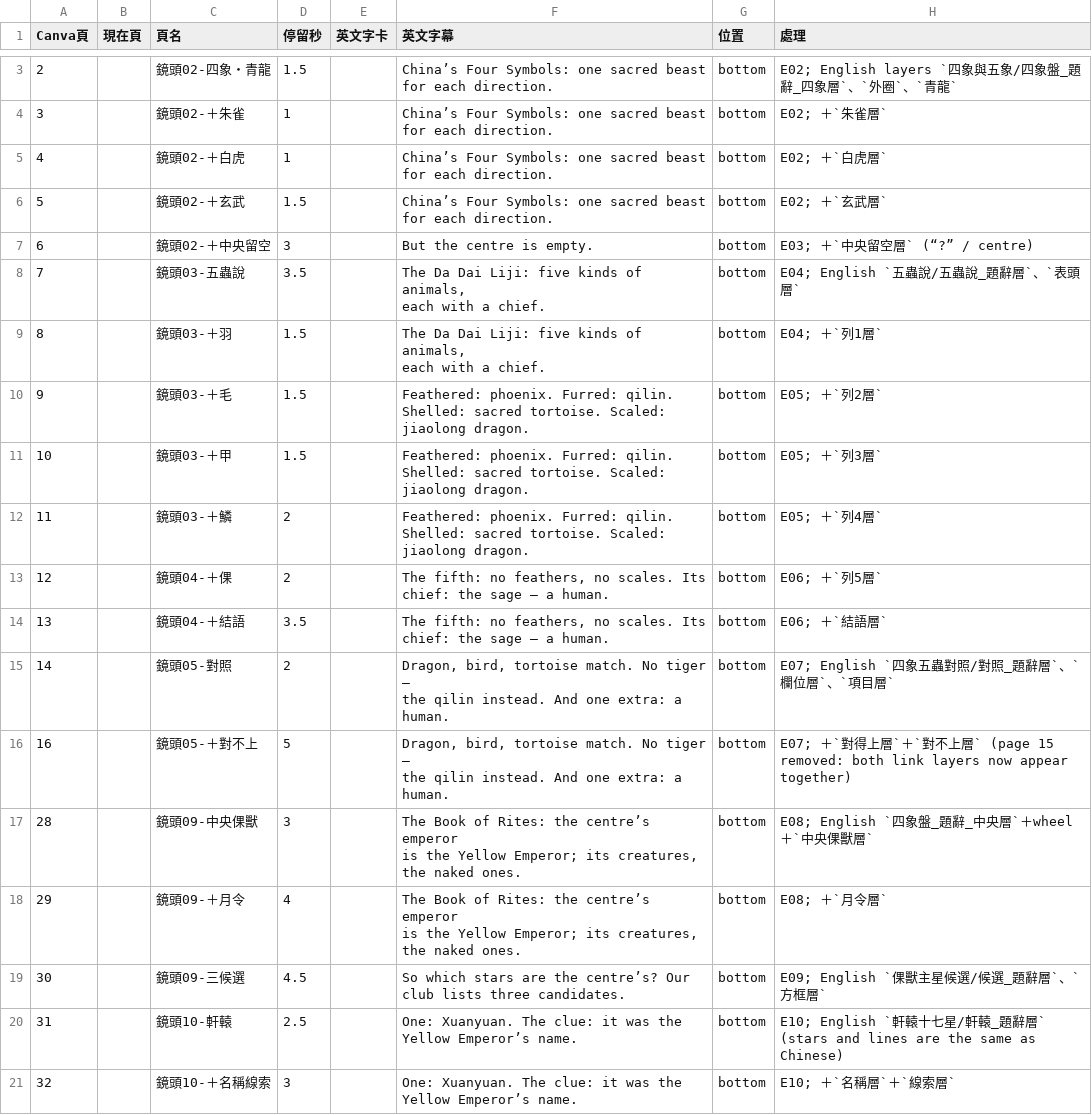
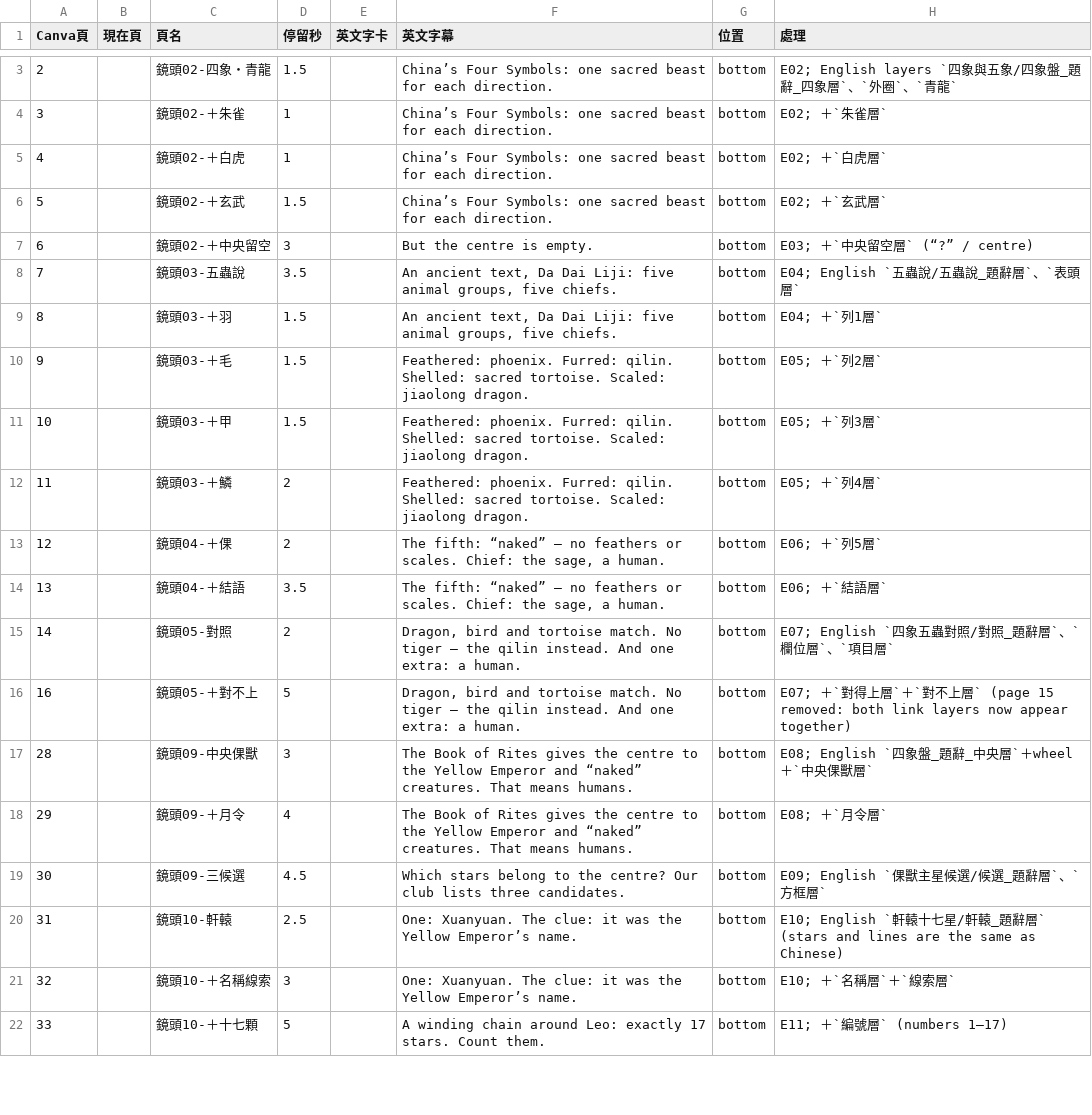
Before and after one commit to Kimchi2104/NTNU-Insta, a CSV file: 05_素材/C-03_麒麟與倮獸/_英文版/EN44_Canva逐頁文字.csv, drawn as a sheet; only a part is shown, gaps mark what is left out; the shorter side is filled out with more unchanged rows; the diff covers the shown part only.

```diff
--- a/05_素材/C-03_麒麟與倮獸/_英文版/EN44_Canva逐頁文字.csv
+++ b/05_素材/C-03_麒麟與倮獸/_英文版/EN44_Canva逐頁文字.csv
@@ -12,6 +12,6 @@ for each direction.",bottom,E02; ＋`玄武層`
 6,,鏡頭02-＋中央留空,3,,But the centre is empty.,bottom,E03; ＋`中央留空層` (“?” / centre)
-7,,鏡頭03-五蟲說,3.5,,"The Da Dai Liji: five kinds of animals,
-each with a chief.",bottom,E04; English `五蟲說/五蟲說_題辭層`、`表頭層`
-8,,鏡頭03-＋羽,1.5,,"The Da Dai Liji: five kinds of animals,
-each with a chief.",bottom,E04; ＋`列1層`
+7,,鏡頭03-五蟲說,3.5,,"An ancient text, Da Dai Liji: five
+animal groups, five chiefs.",bottom,E04; English `五蟲說/五蟲說_題辭層`、`表頭層`
+8,,鏡頭03-＋羽,1.5,,"An ancient text, Da Dai Liji: five
+animal groups, five chiefs.",bottom,E04; ＋`列1層`
 9,,鏡頭03-＋毛,1.5,,"Feathered: phoenix. Furred: qilin.
@@ -25,20 +25,20 @@ Shelled: sacred tortoise. Scaled:
 jiaolong dragon.",bottom,E05; ＋`列4層`
-12,,鏡頭04-＋倮,2,,"The fifth: no feathers, no scales. Its
-chief: the sage — a human.",bottom,E06; ＋`列5層`
-13,,鏡頭04-＋結語,3.5,,"The fifth: no feathers, no scales. Its
-chief: the sage — a human.",bottom,E06; ＋`結語層`
-14,,鏡頭05-對照,2,,"Dragon, bird, tortoise match. No tiger —
-the qilin instead. And one extra: a
-human.",bottom,E07; English `四象五蟲對照/對照_題辭層`、`欄位層`、`項目層`
-16,,鏡頭05-＋對不上,5,,"Dragon, bird, tortoise match. No tiger —
-the qilin instead. And one extra: a
-human.",bottom,E07; ＋`對得上層`＋`對不上層` (page 15 removed: both link layers now appear together)
-28,,鏡頭09-中央倮獸,3,,"The Book of Rites: the centre’s emperor
-is the Yellow Emperor; its creatures,
-the naked ones.",bottom,E08; English `四象盤_題辭_中央層`＋wheel＋`中央倮獸層`
-29,,鏡頭09-＋月令,4,,"The Book of Rites: the centre’s emperor
-is the Yellow Emperor; its creatures,
-the naked ones.",bottom,E08; ＋`月令層`
-30,,鏡頭09-三候選,4.5,,"So which stars are the centre’s? Our
-club lists three candidates.",bottom,E09; English `倮獸主星候選/候選_題辭層`、`方框層`
+12,,鏡頭04-＋倮,2,,"The fifth: “naked” — no feathers or
+scales. Chief: the sage, a human.",bottom,E06; ＋`列5層`
+13,,鏡頭04-＋結語,3.5,,"The fifth: “naked” — no feathers or
+scales. Chief: the sage, a human.",bottom,E06; ＋`結語層`
+14,,鏡頭05-對照,2,,"Dragon, bird and tortoise match. No
+tiger — the qilin instead. And one
+extra: a human.",bottom,E07; English `四象五蟲對照/對照_題辭層`、`欄位層`、`項目層`
+16,,鏡頭05-＋對不上,5,,"Dragon, bird and tortoise match. No
+tiger — the qilin instead. And one
+extra: a human.",bottom,E07; ＋`對得上層`＋`對不上層` (page 15 removed: both link layers now appear together)
+28,,鏡頭09-中央倮獸,3,,"The Book of Rites gives the centre to
+the Yellow Emperor and “naked”
+creatures. That means humans.",bottom,E08; English `四象盤_題辭_中央層`＋wheel＋`中央倮獸層`
+29,,鏡頭09-＋月令,4,,"The Book of Rites gives the centre to
+the Yellow Emperor and “naked”
+creatures. That means humans.",bottom,E08; ＋`月令層`
+30,,鏡頭09-三候選,4.5,,"Which stars belong to the centre? Our
+club lists three candidates.",bottom,E09; English `倮獸主星候選/候選_題辭層`、`方框層`
 31,,鏡頭10-軒轅,2.5,,"One: Xuanyuan. The clue: it was the
```
Also changed, not shown: 10 edited cells elsewhere in this file, 06_發布月曆/節目表_萬國星空_英文版.csv, 3 other files.
